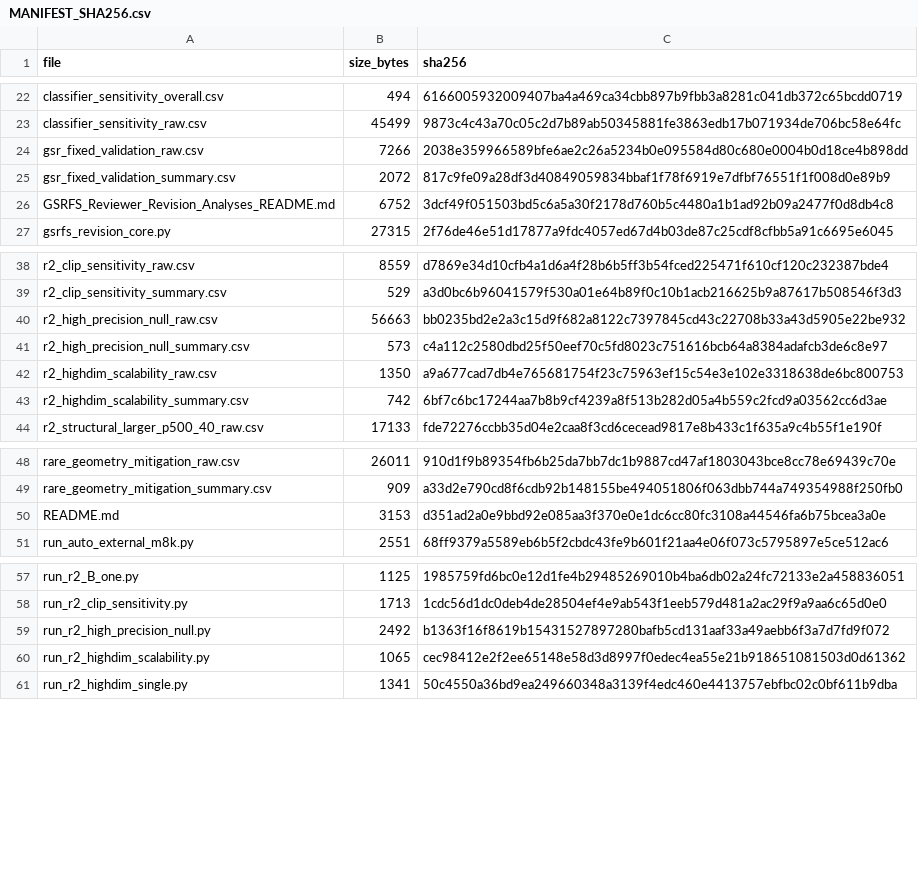
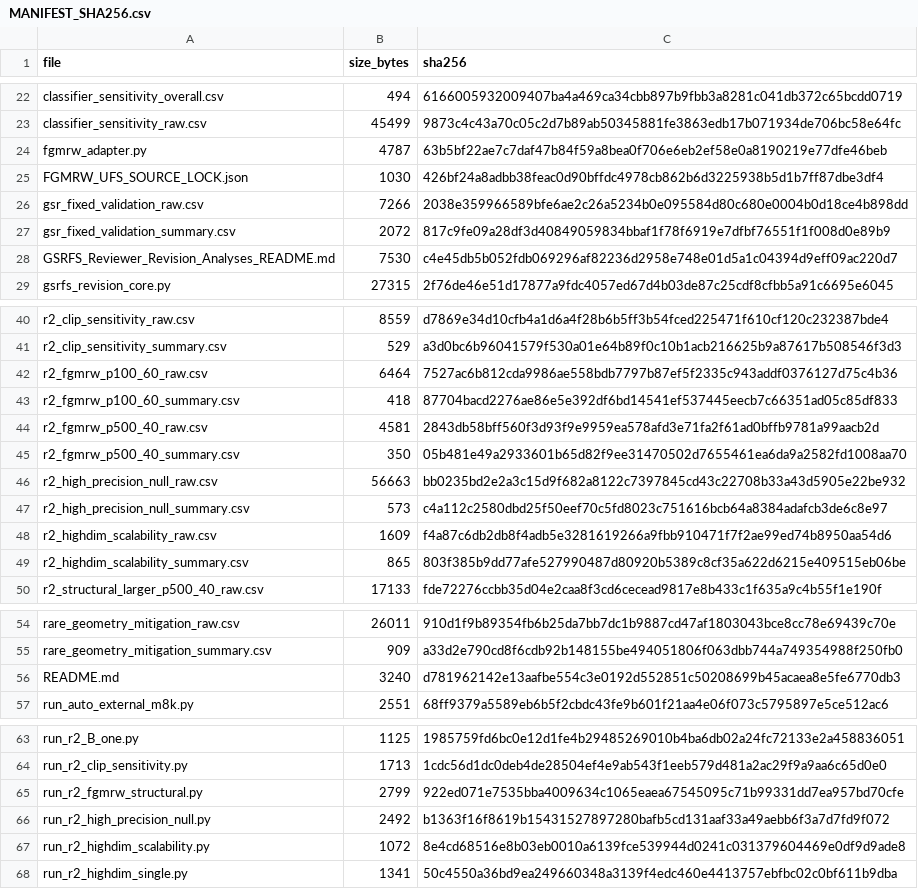
Before and after one commit to dgaliatsatos2010/GSR-FS, a CSV file: reviewer_revision/MANIFEST_SHA256.csv, drawn as a sheet; only a part is shown, gaps mark what is left out.

```diff
--- a/reviewer_revision/MANIFEST_SHA256.csv
+++ b/reviewer_revision/MANIFEST_SHA256.csv
@@ -23,5 +23,7 @@ classifier_sensitivity_overall.csv,494,6166005932009407ba4a469ca34cbb897b9fbb3a8
 classifier_sensitivity_raw.csv,45499,9873c4c43a70c05c2d7b89ab50345881fe3863edb17b071934de706bc58e64fc
+fgmrw_adapter.py,4787,63b5bf22ae7c7daf47b84f59a8bea0f706e6eb2ef58e0a8190219e77dfe46beb
+FGMRW_UFS_SOURCE_LOCK.json,1030,426bf24a8adbb38feac0d90bffdc4978cb862b6d3225938b5d1b7ff87dbe3df4
 gsr_fixed_validation_raw.csv,7266,2038e359966589bfe6ae2c26a5234b0e095584d80c680e0004b0d18ce4b898dd
 gsr_fixed_validation_summary.csv,2072,817c9fe09a28df3d40849059834bbaf1f78f6919e7dfbf76551f1f008d0e89b9
-GSRFS_Reviewer_Revision_Analyses_README.md,6752,3dcf49f051503bd5c6a5a30f2178d760b5c4480a1b1ad92b09a2477f0d8db4c8
+GSRFS_Reviewer_Revision_Analyses_README.md,7530,c4e45db5b052fdb069296af82236d2958e748e01d5a1c04394d9eff09ac220d7
 gsrfs_revision_core.py,27315,2f76de46e51d17877a9fdc4057ed67d4b03de87c25cdf8cfbb5a91c6695e6045
@@ -39,6 +41,10 @@ r2_clip_sensitivity_raw.csv,8559,d7869e34d10cfb4a1d6a4f28b6b5ff3b54fced225471f61
 r2_clip_sensitivity_summary.csv,529,a3d0bc6b96041579f530a01e64b89f0c10b1acb216625b9a87617b508546f3d3
+r2_fgmrw_p100_60_raw.csv,6464,7527ac6b812cda9986ae558bdb7797b87ef5f2335c943addf0376127d75c4b36
+r2_fgmrw_p100_60_summary.csv,418,87704bacd2276ae86e5e392df6bd14541ef537445eecb7c66351ad05c85df833
+r2_fgmrw_p500_40_raw.csv,4581,2843db58bff560f3d93f9e9959ea578afd3e71fa2f61ad0bffb9781a99aacb2d
+r2_fgmrw_p500_40_summary.csv,350,05b481e49a2933601b65d82f9ee31470502d7655461ea6da9a2582fd1008aa70
 r2_high_precision_null_raw.csv,56663,bb0235bd2e2a3c15d9f682a8122c7397845cd43c22708b33a43d5905e22be932
 r2_high_precision_null_summary.csv,573,c4a112c2580dbd25f50eef70c5fd8023c751616bcb64a8384adafcb3de6c8e97
-r2_highdim_scalability_raw.csv,1350,a9a677cad7db4e765681754f23c75963ef15c54e3e102e3318638de6bc800753
-r2_highdim_scalability_summary.csv,742,6bf7c6bc17244aa7b8b9cf4239a8f513b282d05a4b559c2fcd9a03562cc6d3ae
+r2_highdim_scalability_raw.csv,1609,f4a87c6db2db8f4adb5e3281619266a9fbb910471f7f2ae99ed74b8950aa54d6
+r2_highdim_scalability_summary.csv,865,803f385b9dd77afe527990487d80920b5389c8cf35a622d6215e409515eb06be
 r2_structural_larger_p500_40_raw.csv,17133,fde72276ccbb35d04e2caa8f3cd6cecead9817e8b433c1f635a9c4b55f1e190f
@@ -49,3 +55,3 @@ rare_geometry_mitigation_raw.csv,26011,910d1f9b89354fb6b25da7bb7dc1b9887cd47af18
 rare_geometry_mitigation_summary.csv,909,a33d2e790cd8f6cdb92b148155be494051806f063dbb744a749354988f250fb0
-README.md,3153,d351ad2a0e9bbd92e085aa3f370e0e1dc6cc80fc3108a44546fa6b75bcea3a0e
+README.md,3240,d781962142e13aafbe554c3e0192d552851c50208699b45acaea8e5fe6770db3
 run_auto_external_m8k.py,2551,68ff9379a5589eb6b5f2cbdc43fe9b601f21aa4e06f073c5795897e5ce512ac6
@@ -58,4 +64,5 @@ run_r2_B_one.py,1125,1985759fd6bc0e12d1fe4b29485269010b4ba6db02a24fc72133e2a4588
 run_r2_clip_sensitivity.py,1713,1cdc56d1dc0deb4de28504ef4e9ab543f1eeb579d481a2ac29f9a9aa6c65d0e0
+run_r2_fgmrw_structural.py,2799,922ed071e7535bba4009634c1065eaea67545095c71b99331dd7ea957bd70cfe
 run_r2_high_precision_null.py,2492,b1363f16f8619b15431527897280bafb5cd131aaf33a49aebb6f3a7d7fd9f072
-run_r2_highdim_scalability.py,1065,cec98412e2f2ee65148e58d3d8997f0edec4ea55e21b918651081503d0d61362
+run_r2_highdim_scalability.py,1072,8e4cd68516e8b03eb0010a6139fce539944d0241c031379604469e0df9d9ade8
 run_r2_highdim_single.py,1341,50c4550a36bd9ea249660348a3139f4edc460e4413757ebfbc02c0bf611b9dba
```
Also changed, not shown: reviewer_revision/r2_highdim_scalability_raw.csv, reviewer_revision/r2_highdim_scalability_summary.csv, 10 other files.
